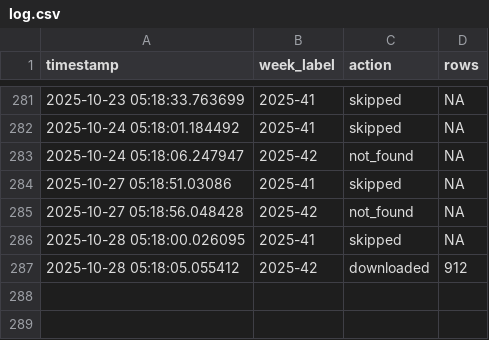
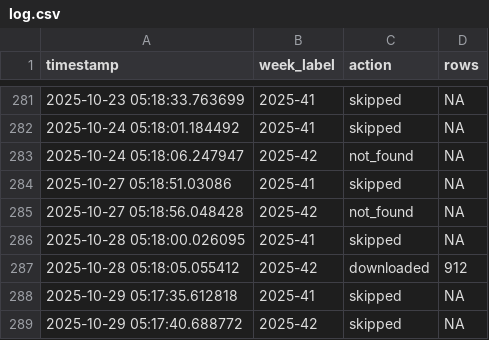
Before and after one commit to ryomakom-en/infectious_diseases_trend, a CSV file: logs/log.csv, drawn as a sheet; only a part is shown, gaps mark what is left out.

```diff
--- a/logs/log.csv
+++ b/logs/log.csv
@@ -287 +287,3 @@ timestamp,week_label,action,rows
 2025-10-28 05:18:05.055412,2025-42,downloaded,912
+2025-10-29 05:17:35.612818,2025-41,skipped,NA
+2025-10-29 05:17:40.688772,2025-42,skipped,NA
```
